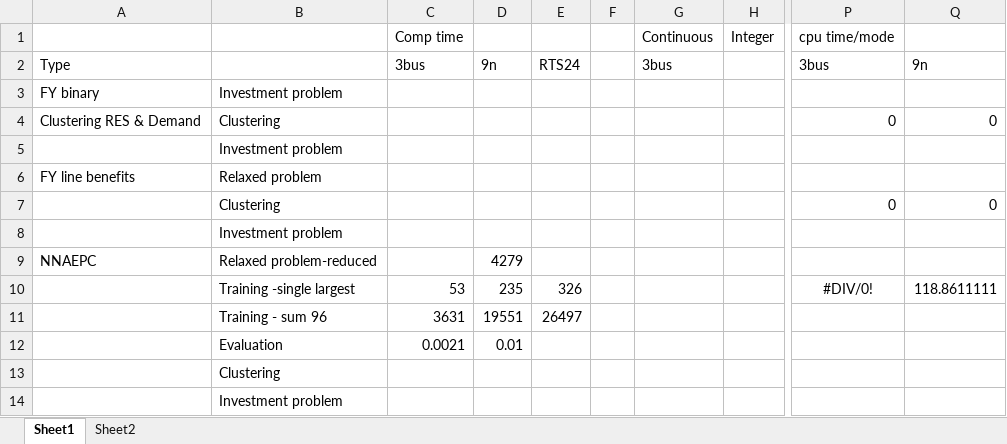
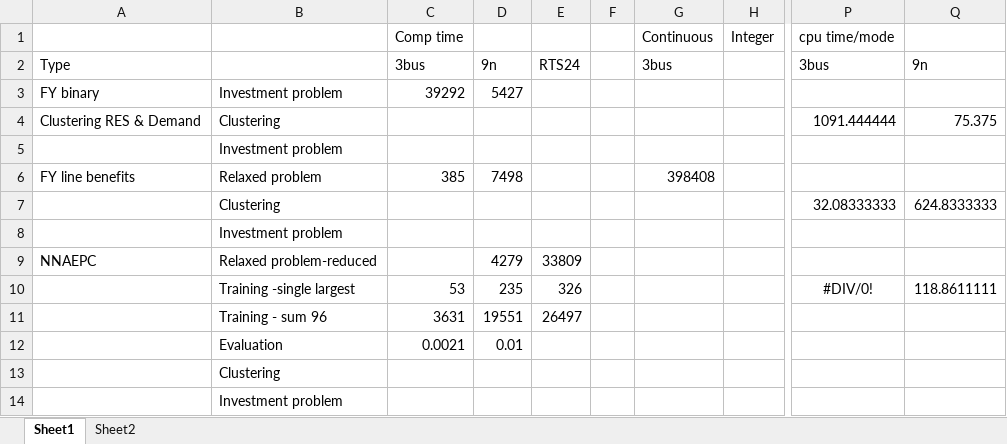
Before and after one commit to erikfilias/JointResearch, an Excel workbook: 06.Paper Material/Computation times.xlsx, sheet Sheet1, drawn as a sheet; only a part is shown, gaps mark what is left out; values as stored, in another font and other column widths than the file's, no borders; the diff names each change by its address in the sheet, - before the commit and + after, or states it on an @@ line.

Commit message:
update computation times

```diff
--- a/06.Paper Material/Computation times.xlsx (sheet Sheet1)
+++ b/06.Paper Material/Computation times.xlsx (sheet Sheet1)
-C3: (empty)
+C3: 39292
-D3: (empty)
+D3: 5427
-P4: 0
+P4: 1091.444444
-Q4: 0
+Q4: 75.375
-C6: (empty)
+C6: 385
-D6: (empty)
+D6: 7498
-G6: (empty)
+G6: 398408
-P7: 0
+P7: 32.08333333
-Q7: 0
+Q7: 624.8333333
-E9: (empty)
+E9: 33809
```
Also changed, not shown: 06.Paper Material/Computation_times_list.xlsx, 3 other files.
